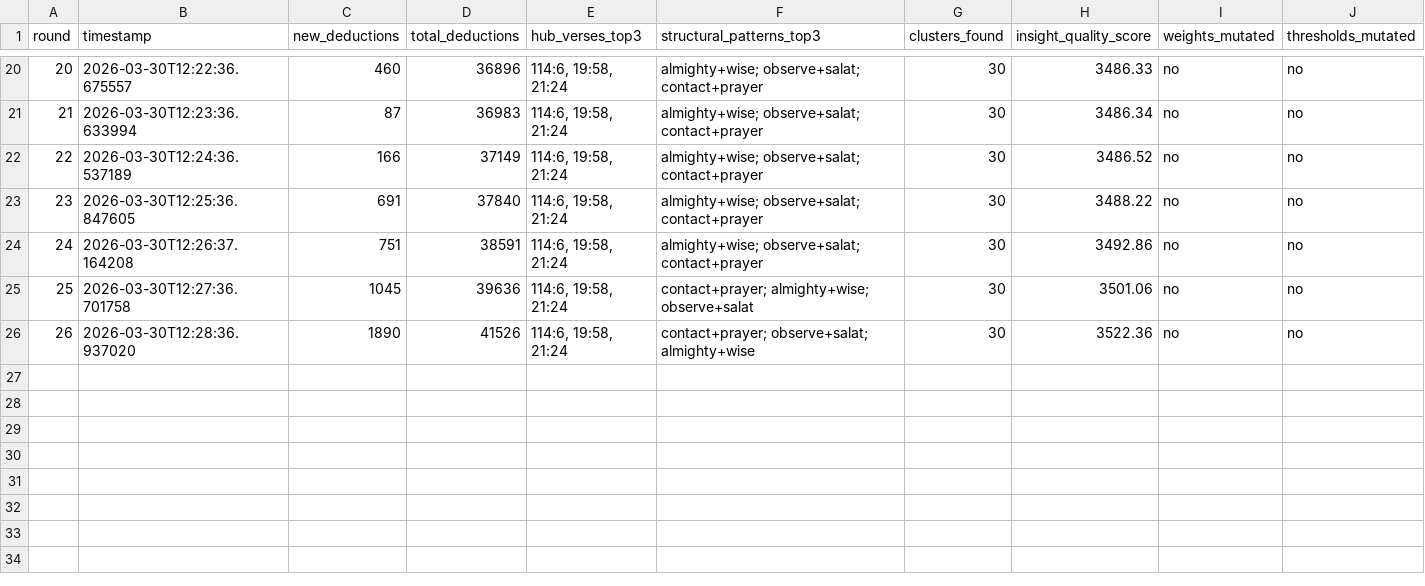
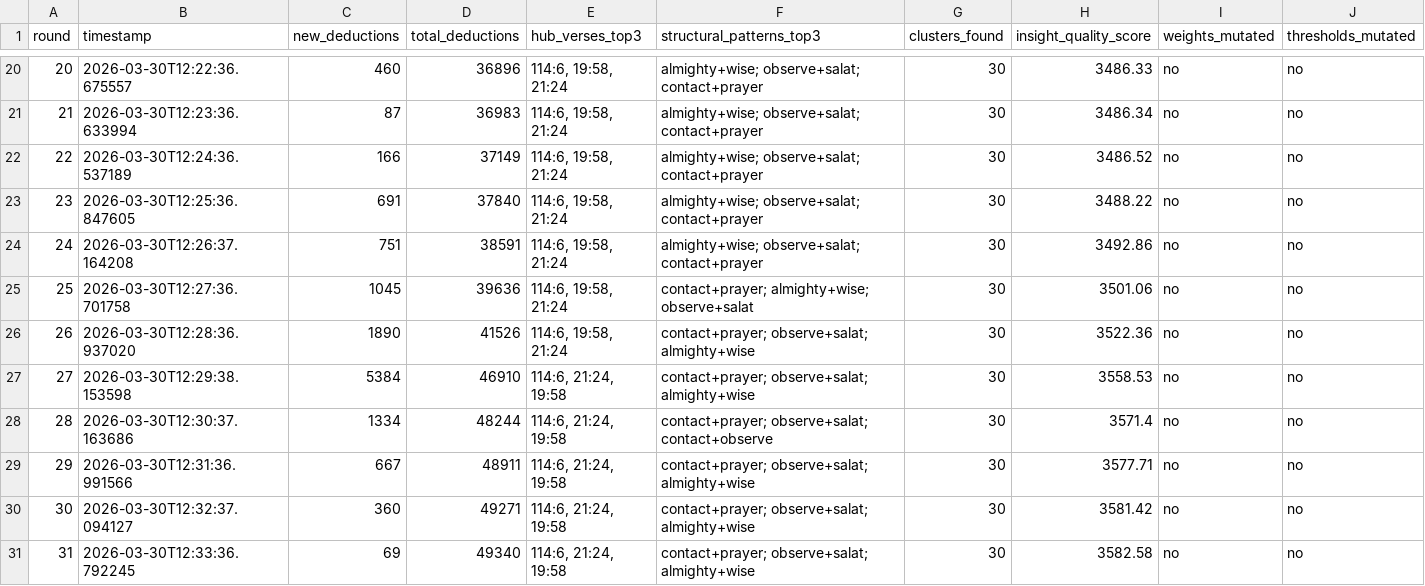
Before and after one commit to Submit19/quran-knowledge-graph, a TSV file: autoresearch/analysis_rounds.tsv, drawn as a sheet; only a part is shown, gaps mark what is left out.

```diff
--- a/autoresearch/analysis_rounds.tsv
+++ b/autoresearch/analysis_rounds.tsv
@@ -26 +26,6 @@ round	timestamp	new_deductions	total_deductions	hub_verses_top3	structural_patte
 26	2026-03-30T12:28:36.937020	1890	41526	114:6, 19:58, 21:24	contact+prayer; observe+salat; almighty+wise	30	3522.36	no	no
+27	2026-03-30T12:29:38.153598	5384	46910	114:6, 21:24, 19:58	contact+prayer; observe+salat; almighty+wise	30	3558.53	no	no
+28	2026-03-30T12:30:37.163686	1334	48244	114:6, 21:24, 19:58	contact+prayer; observe+salat; contact+observe	30	3571.4	no	no
+29	2026-03-30T12:31:36.991566	667	48911	114:6, 21:24, 19:58	contact+prayer; observe+salat; almighty+wise	30	3577.71	no	no
+30	2026-03-30T12:32:37.094127	360	49271	114:6, 21:24, 19:58	contact+prayer; observe+salat; almighty+wise	30	3581.42	no	no
+31	2026-03-30T12:33:36.792245	69	49340	114:6, 21:24, 19:58	contact+prayer; observe+salat; almighty+wise	30	3582.58	no	no
```
Also changed, not shown: autoresearch/deduction_rounds.tsv, 17 other files.
